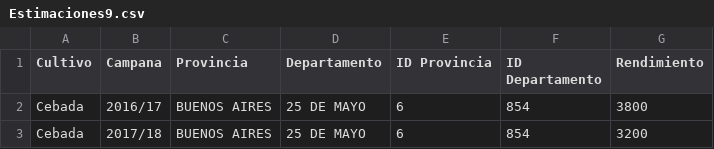
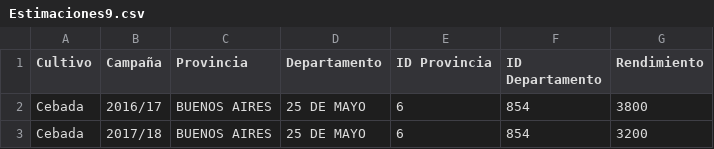
Before and after one commit to Jthl1986/T1, a CSV file: Estimaciones9.csv, drawn as a sheet; only a part is shown; the diff names each change by its address in the sheet, - before the commit and + after, or states it on an @@ line.

Commit message:
Update Estimaciones9.csv

```diff
--- a/Estimaciones9.csv
+++ b/Estimaciones9.csv
-B1: Campana
+B1: Campaña
```
